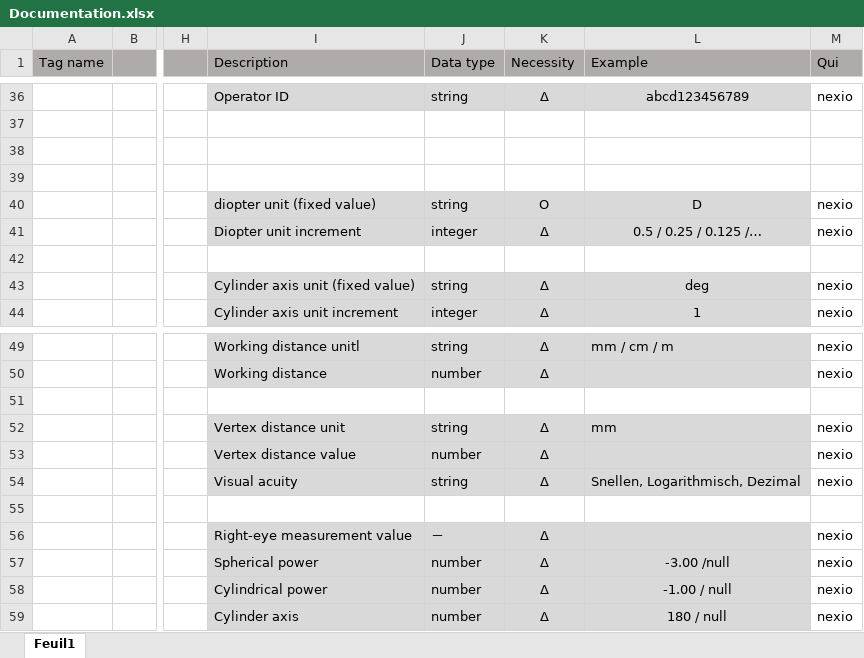
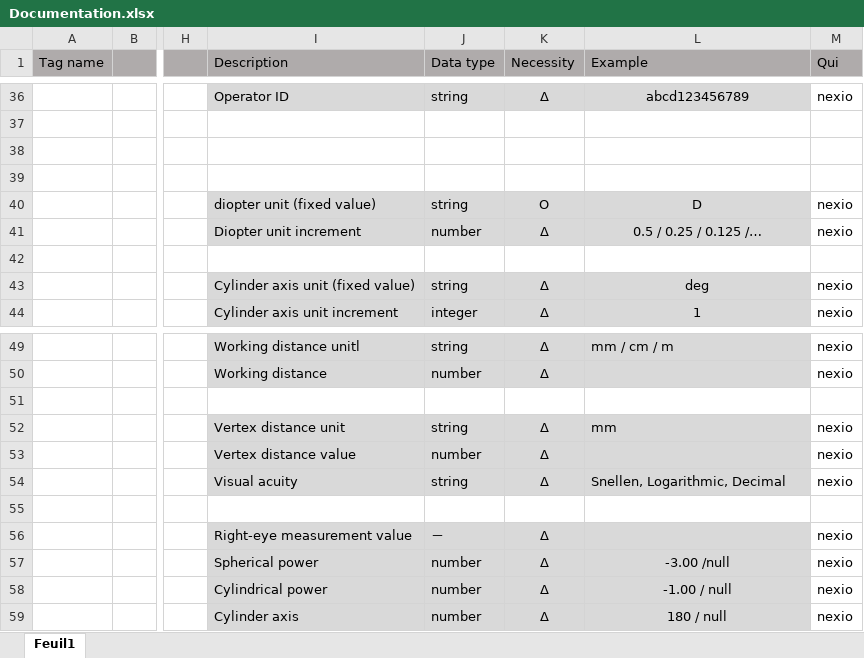
Before and after one commit to Nexio-Switzerland/refractive-JSON, an Excel workbook: Documentation.xlsx, sheet Feuil1, drawn as a sheet; only a part is shown, gaps mark what is left out; values as stored, in another font and other column widths than the file's, no borders; the diff names each change by its address in the sheet, - before the commit and + after, or states it on an @@ line.

```diff
--- a/Documentation.xlsx (sheet Feuil1)
+++ b/Documentation.xlsx (sheet Feuil1)
-J41 (Data type): integer
+J41 (Data type): number
-L54 (Example): Snellen, Logarithmisch, Dezimal
+L54 (Example): Snellen, Logarithmic, Decimal
```
Also changed, not shown: 2 other files.
